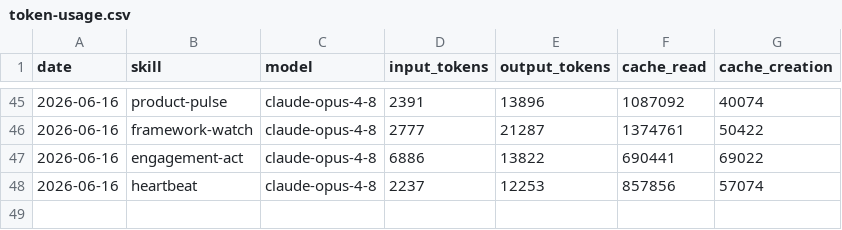
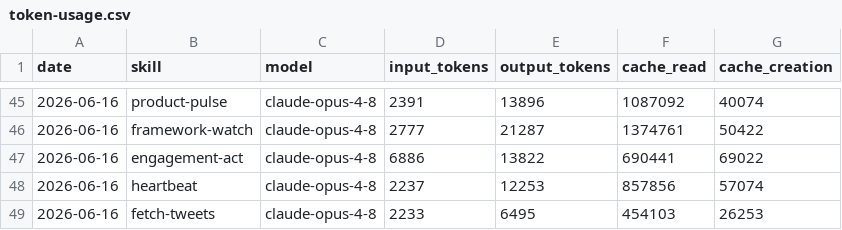
Before and after one commit to aaronjmars/aeon-bd, a CSV file: memory/token-usage.csv, drawn as a sheet; only a part is shown, gaps mark what is left out; the diff names each change by its address in the sheet, - before the commit and + after, or states it on an @@ line.

Commit message:
chore(fetch-tweets): auto-commit 2026-06-16

```diff
--- a/memory/token-usage.csv
+++ b/memory/token-usage.csv
+row 49: 2026-06-16 | fetch-tweets | claude-opus-4-8 | 2233 | 6495 | 454103 | 26253
```
Also changed, not shown: 2 other files.
